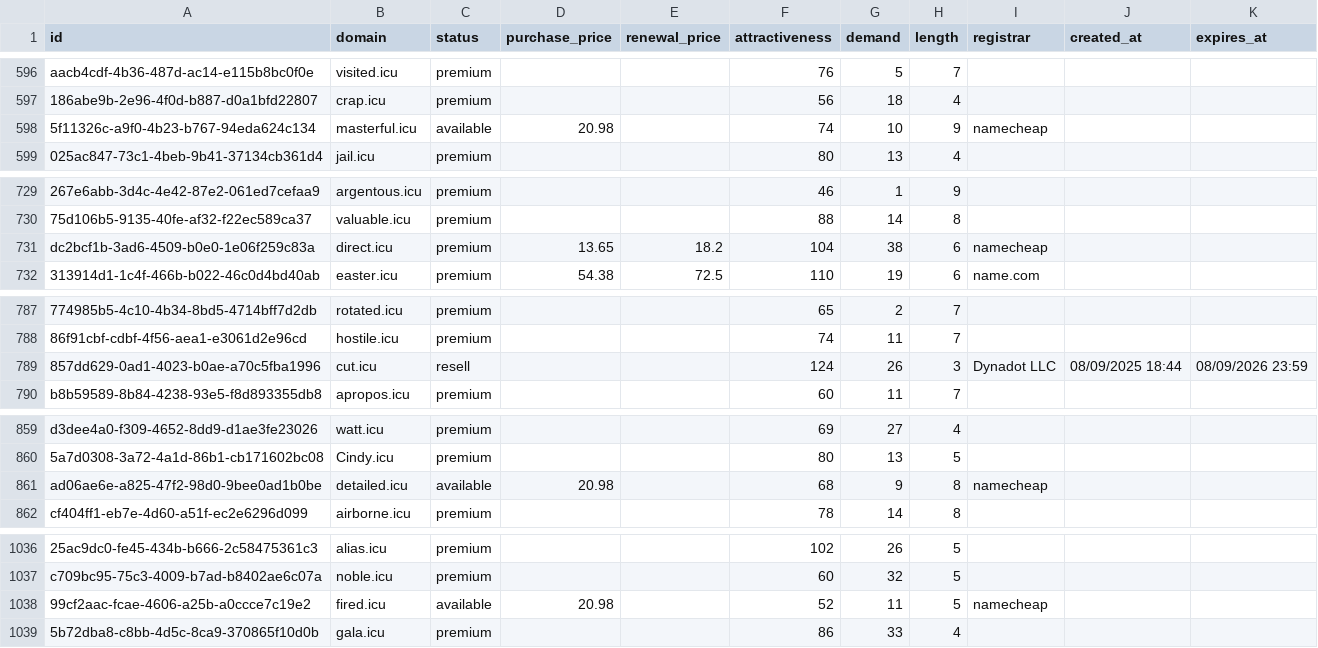
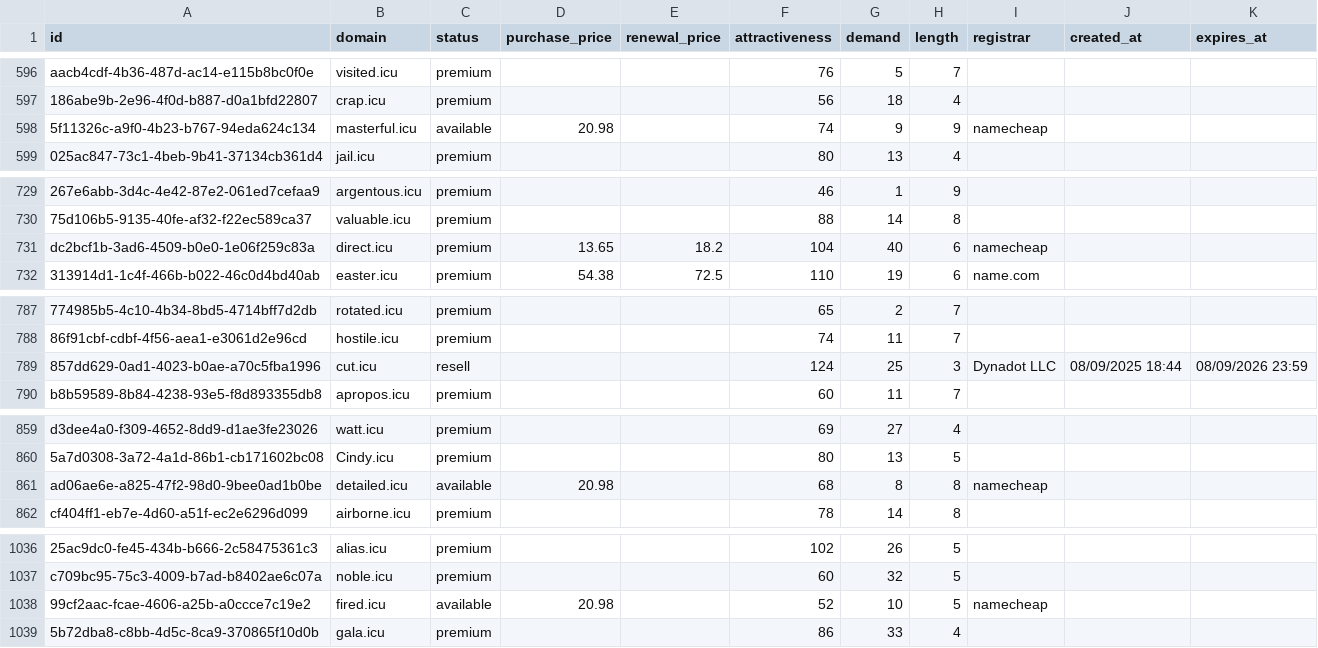
Before and after one commit to UniqueDomains/icu-oneword-domains, a CSV file: icu.csv, drawn as a sheet; only a part is shown, gaps mark what is left out; the diff covers the shown part only; the diff names each change by its address in the sheet, - before the commit and + after, or states it on an @@ line.

```diff
--- a/icu.csv
+++ b/icu.csv
-G598 (demand): 10
+G598 (demand): 9
-G731 (demand): 38
+G731 (demand): 40
-G789 (demand): 26
+G789 (demand): 25
-G861 (demand): 9
+G861 (demand): 8
-G1038 (demand): 11
+G1038 (demand): 10
```
Also changed, not shown: 72 edited cells elsewhere in this file, 2 other files.
